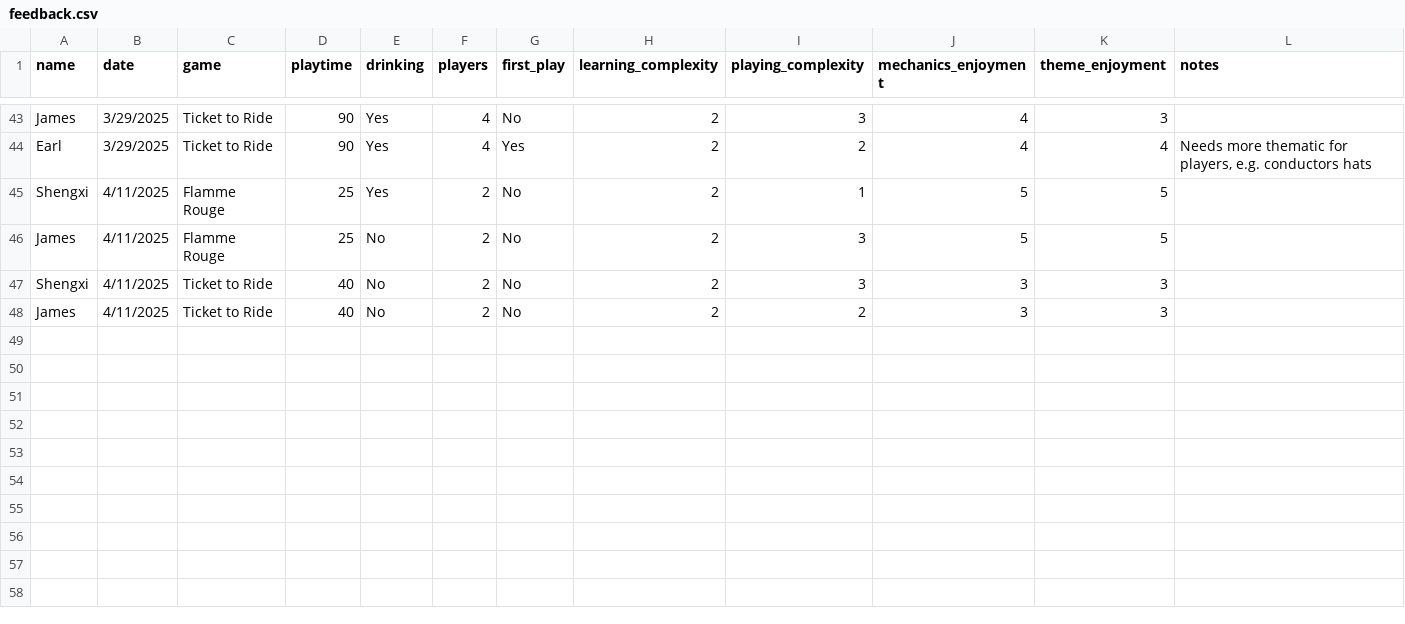
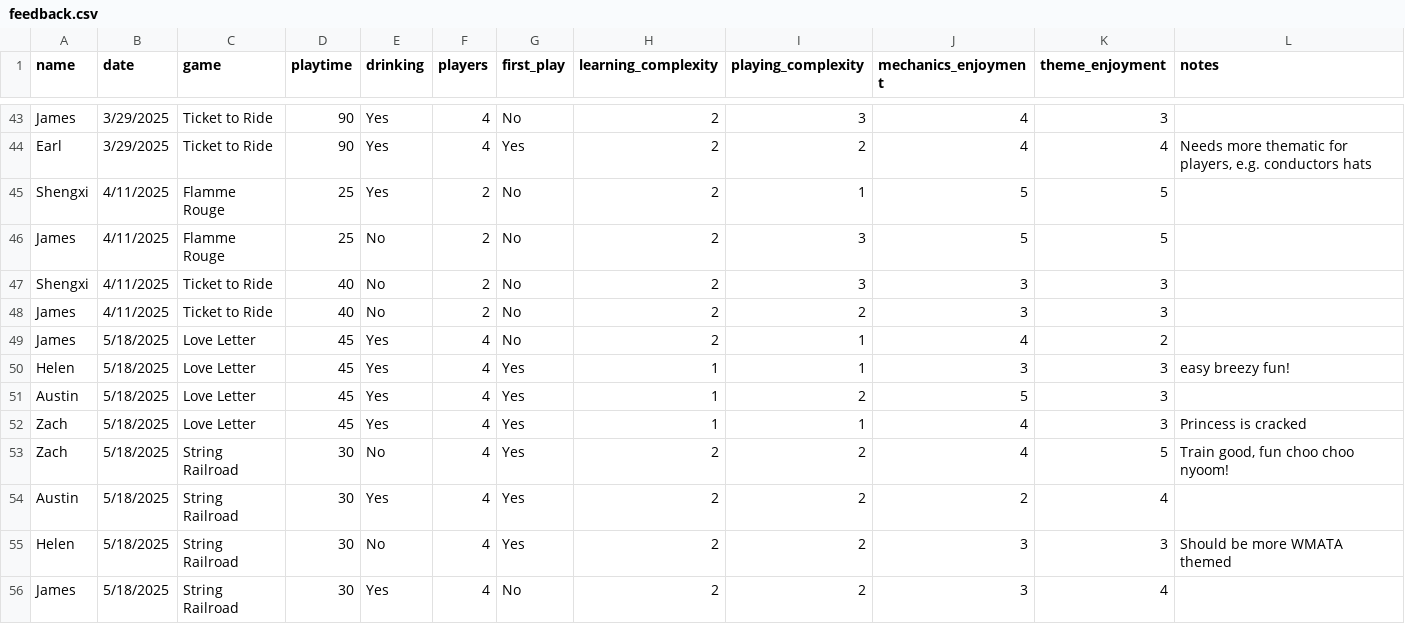
Before and after one commit to carey-james/Games-List, a CSV file: feedback.csv, drawn as a sheet; only a part is shown, gaps mark what is left out.

Commit message:
Added 5/18 games

```diff
--- a/feedback.csv
+++ b/feedback.csv
@@ -48 +48,9 @@ Shengxi|4/11/2025|Ticket to Ride|40|No|2|No|2|3|3|3|
 James|4/11/2025|Ticket to Ride|40|No|2|No|2|2|3|3|
+James|5/18/2025|Love Letter|45|Yes|4|No|2|1|4|2|
+Helen|5/18/2025|Love Letter|45|Yes|4|Yes|1|1|3|3|easy breezy fun!
+Austin|5/18/2025|Love Letter|45|Yes|4|Yes|1|2|5|3|
+Zach|5/18/2025|Love Letter|45|Yes|4|Yes|1|1|4|3|Princess is cracked
+Zach|5/18/2025|String Railroad|30|No|4|Yes|2|2|4|5|Train good, fun choo choo nyoom!
+Austin|5/18/2025|String Railroad|30|Yes|4|Yes|2|2|2|4
+Helen|5/18/2025|String Railroad|30|No|4|Yes|2|2|3|3|Should be more WMATA themed
+James|5/18/2025|String Railroad|30|Yes|4|No|2|2|3|4|
```
Also changed, not shown: games.csv.
